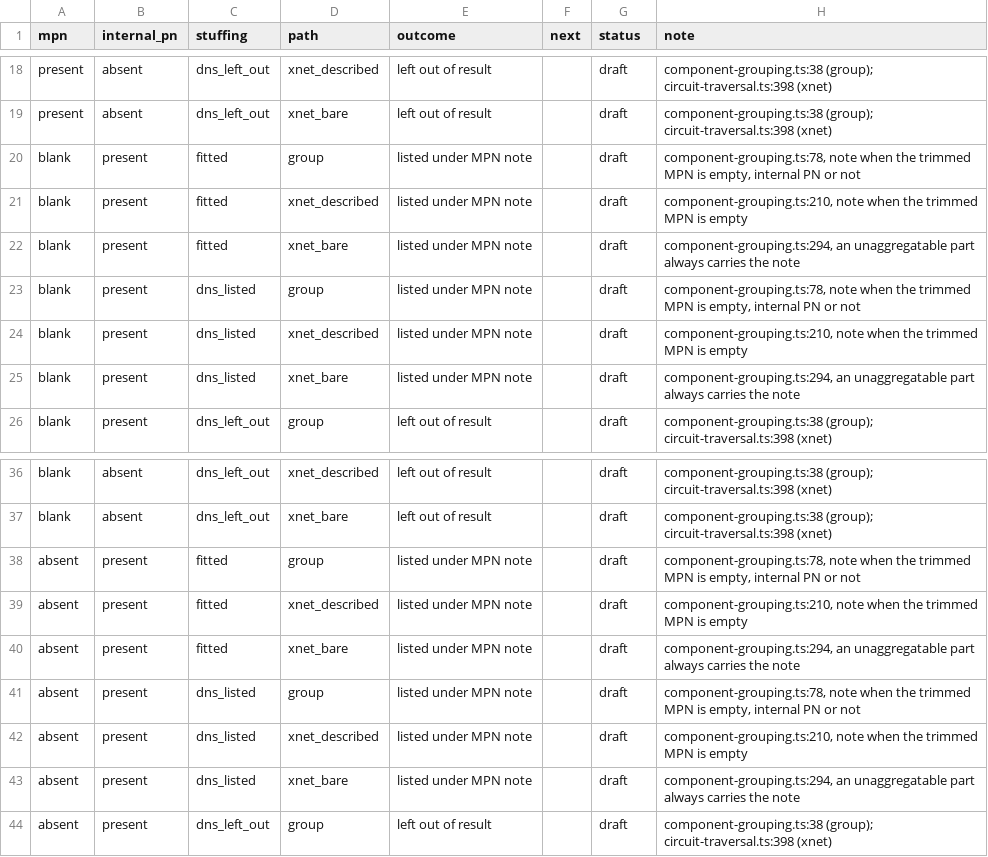
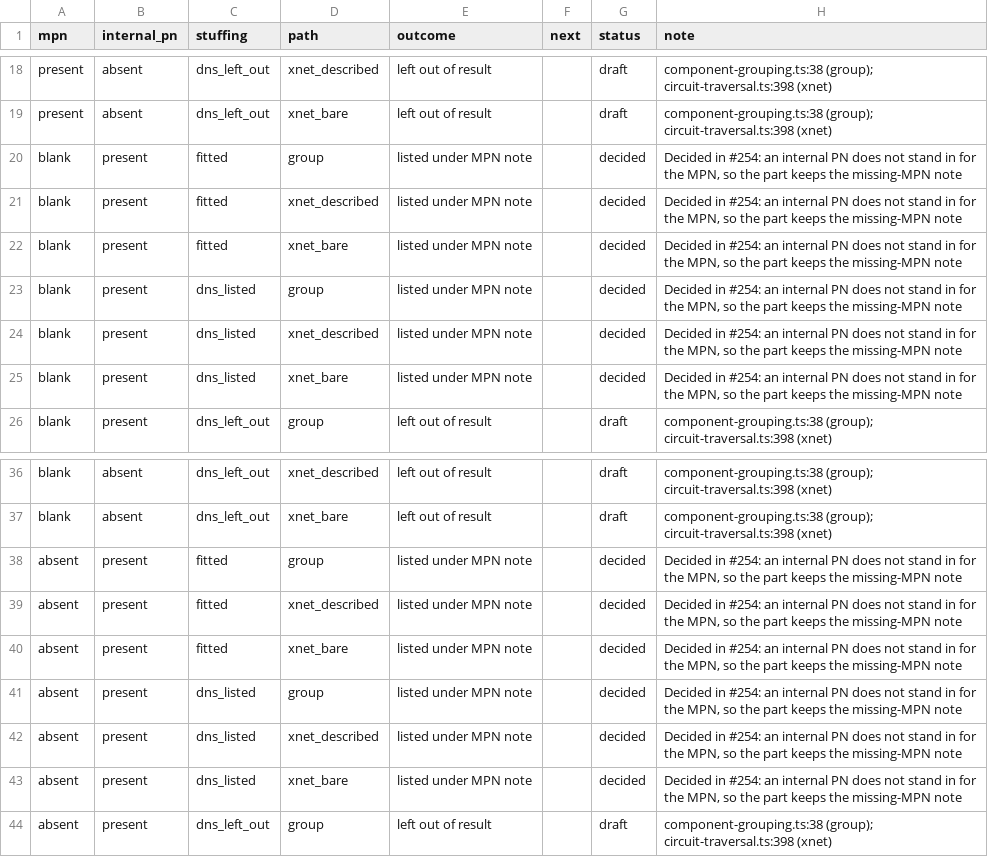
Before and after one commit to IntelligentElectron/universal-netlist, a CSV file: docs/decision-tables/component-notes/mpn-note.csv, drawn as a sheet; only a part is shown, gaps mark what is left out.

Commit message:
docs: record the decision that an internal PN keeps the missing-MPN note

```diff
--- a/docs/decision-tables/component-notes/mpn-note.csv
+++ b/docs/decision-tables/component-notes/mpn-note.csv
@@ -19,8 +19,8 @@ present,absent,dns_left_out,xnet_described,left out of result,,draft,component-g
 present,absent,dns_left_out,xnet_bare,left out of result,,draft,component-grouping.ts:38 (group); circuit-traversal.ts:398 (xnet)
-blank,present,fitted,group,listed under MPN note,,draft,"component-grouping.ts:78, note when the trimmed MPN is empty, internal PN or not"
-blank,present,fitted,xnet_described,listed under MPN note,,draft,"component-grouping.ts:210, note when the trimmed MPN is empty"
-blank,present,fitted,xnet_bare,listed under MPN note,,draft,"component-grouping.ts:294, an unaggregatable part always carries the note"
-blank,present,dns_listed,group,listed under MPN note,,draft,"component-grouping.ts:78, note when the trimmed MPN is empty, internal PN or not"
-blank,present,dns_listed,xnet_described,listed under MPN note,,draft,"component-grouping.ts:210, note when the trimmed MPN is empty"
-blank,present,dns_listed,xnet_bare,listed under MPN note,,draft,"component-grouping.ts:294, an unaggregatable part always carries the note"
+blank,present,fitted,group,listed under MPN note,,decided,"Decided in #254: an internal PN does not stand in for the MPN, so the part keeps the missing-MPN note"
+blank,present,fitted,xnet_described,listed under MPN note,,decided,"Decided in #254: an internal PN does not stand in for the MPN, so the part keeps the missing-MPN note"
+blank,present,fitted,xnet_bare,listed under MPN note,,decided,"Decided in #254: an internal PN does not stand in for the MPN, so the part keeps the missing-MPN note"
+blank,present,dns_listed,group,listed under MPN note,,decided,"Decided in #254: an internal PN does not stand in for the MPN, so the part keeps the missing-MPN note"
+blank,present,dns_listed,xnet_described,listed under MPN note,,decided,"Decided in #254: an internal PN does not stand in for the MPN, so the part keeps the missing-MPN note"
+blank,present,dns_listed,xnet_bare,listed under MPN note,,decided,"Decided in #254: an internal PN does not stand in for the MPN, so the part keeps the missing-MPN note"
 blank,present,dns_left_out,group,left out of result,,draft,component-grouping.ts:38 (group); circuit-traversal.ts:398 (xnet)
@@ -37,8 +37,8 @@ blank,absent,dns_left_out,xnet_described,left out of result,,draft,component-gro
 blank,absent,dns_left_out,xnet_bare,left out of result,,draft,component-grouping.ts:38 (group); circuit-traversal.ts:398 (xnet)
-absent,present,fitted,group,listed under MPN note,,draft,"component-grouping.ts:78, note when the trimmed MPN is empty, internal PN or not"
-absent,present,fitted,xnet_described,listed under MPN note,,draft,"component-grouping.ts:210, note when the trimmed MPN is empty"
-absent,present,fitted,xnet_bare,listed under MPN note,,draft,"component-grouping.ts:294, an unaggregatable part always carries the note"
-absent,present,dns_listed,group,listed under MPN note,,draft,"component-grouping.ts:78, note when the trimmed MPN is empty, internal PN or not"
-absent,present,dns_listed,xnet_described,listed under MPN note,,draft,"component-grouping.ts:210, note when the trimmed MPN is empty"
-absent,present,dns_listed,xnet_bare,listed under MPN note,,draft,"component-grouping.ts:294, an unaggregatable part always carries the note"
+absent,present,fitted,group,listed under MPN note,,decided,"Decided in #254: an internal PN does not stand in for the MPN, so the part keeps the missing-MPN note"
+absent,present,fitted,xnet_described,listed under MPN note,,decided,"Decided in #254: an internal PN does not stand in for the MPN, so the part keeps the missing-MPN note"
+absent,present,fitted,xnet_bare,listed under MPN note,,decided,"Decided in #254: an internal PN does not stand in for the MPN, so the part keeps the missing-MPN note"
+absent,present,dns_listed,group,listed under MPN note,,decided,"Decided in #254: an internal PN does not stand in for the MPN, so the part keeps the missing-MPN note"
+absent,present,dns_listed,xnet_described,listed under MPN note,,decided,"Decided in #254: an internal PN does not stand in for the MPN, so the part keeps the missing-MPN note"
+absent,present,dns_listed,xnet_bare,listed under MPN note,,decided,"Decided in #254: an internal PN does not stand in for the MPN, so the part keeps the missing-MPN note"
 absent,present,dns_left_out,group,left out of result,,draft,component-grouping.ts:38 (group); circuit-traversal.ts:398 (xnet)
```
